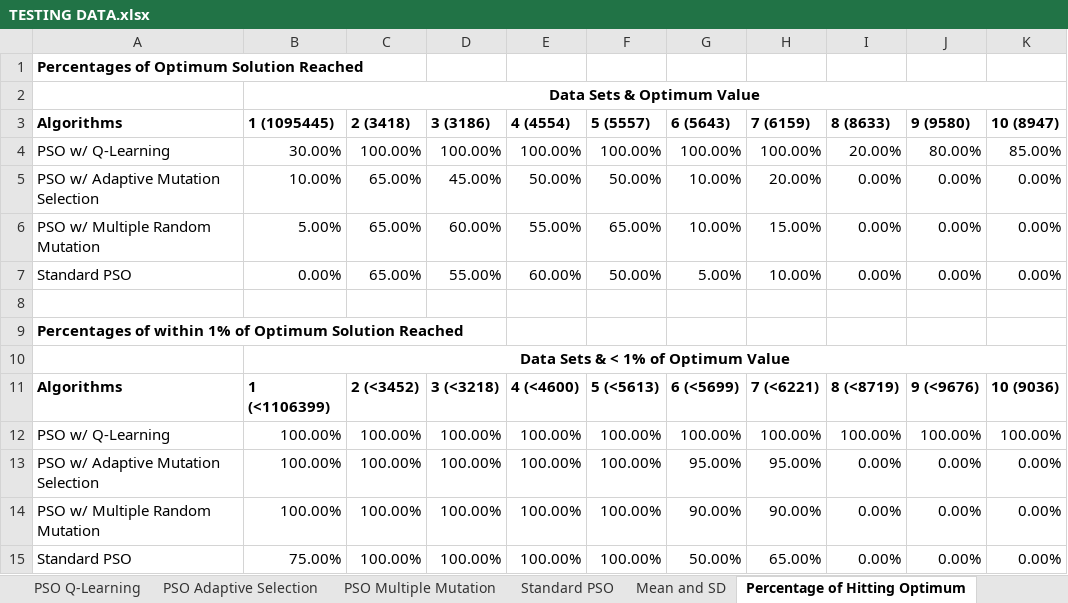
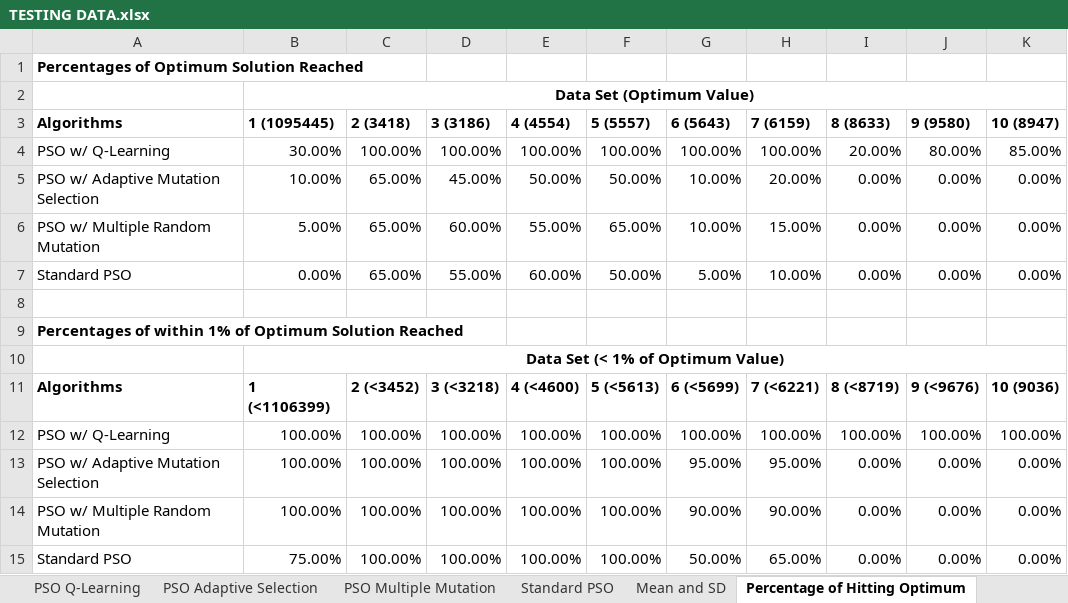
Before and after one commit to thmasXX/DSP2020-21, an Excel workbook: TESTING DATA.xlsx, sheet Percentage of Hitting Optimum, drawn as a sheet; values as stored, in another font and other column widths than the file's, no borders; the diff names each change by its address in the sheet, - before the commit and + after, or states it on an @@ line.

```diff
--- a/TESTING DATA.xlsx (sheet Percentage of Hitting Optimum)
+++ b/TESTING DATA.xlsx (sheet Percentage of Hitting Optimum)
-B2 (1 (1095445)): Data Sets & Optimum Value
+B2 (1 (1095445)): Data Set (Optimum Value)
-B10 (1 (1095445)): Data Sets & < 1% of Optimum Value
+B10 (1 (1095445)): Data Set (< 1% of Optimum Value)
```
Also changed, not shown: 2 other files.
